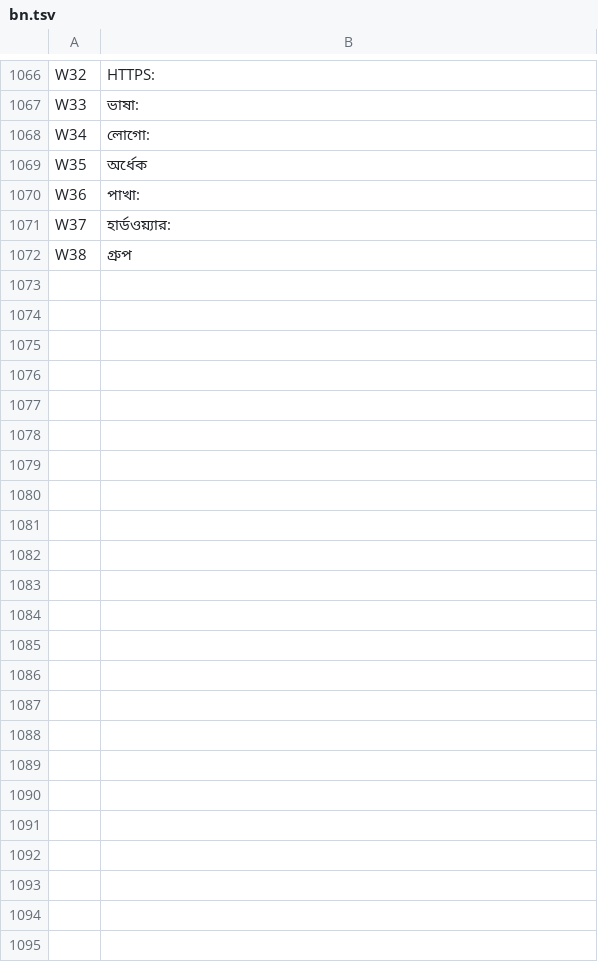
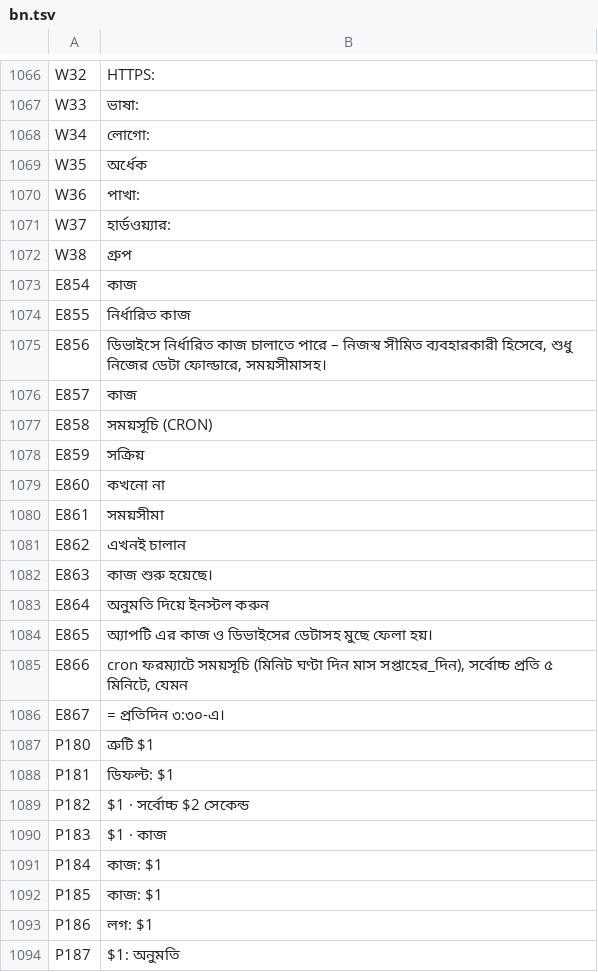
Before and after one commit to SamuelSilvaG/ShareOS, a TSV file: tools/i18n/bn.tsv, drawn as a sheet; only a part is shown, gaps mark what is left out.

```diff
--- a/tools/i18n/bn.tsv
+++ b/tools/i18n/bn.tsv
@@ -1072 +1072,23 @@ W37	হার্ডওয়্যার:
 W38	গ্রুপ
+E854	কাজ
+E855	নির্ধারিত কাজ
+E856	ডিভাইসে নির্ধারিত কাজ চালাতে পারে – নিজস্ব সীমিত ব্যবহারকারী হিসেবে, শুধু নিজের ডেটা ফোল্ডারে, সময়সীমাসহ।
+E857	কাজ
+E858	সময়সূচি (CRON)
+E859	সক্রিয়
+E860	কখনো না
+E861	সময়সীমা
+E862	এখনই চালান
+E863	কাজ শুরু হয়েছে।
+E864	অনুমতি দিয়ে ইনস্টল করুন
+E865	অ্যাপটি এর কাজ ও ডিভাইসের ডেটাসহ মুছে ফেলা হয়।
+E866	cron ফরম্যাটে সময়সূচি (মিনিট ঘণ্টা দিন মাস সপ্তাহের_দিন), সর্বোচ্চ প্রতি ৫ মিনিটে, যেমন
+E867	= প্রতিদিন ৩:৩০-এ।
+P180	ত্রুটি $1
+P181	ডিফল্ট: $1
+P182	$1 · সর্বোচ্চ $2 সেকেন্ড
+P183	$1 · কাজ
+P184	কাজ: $1
+P185	কাজ: $1
+P186	লগ: $1
+P187	$1: অনুমতি
```
Also changed, not shown: tools/i18n/ar.tsv, tools/i18n/es.tsv, 25 other files.
